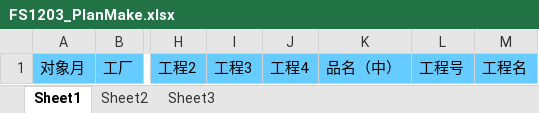
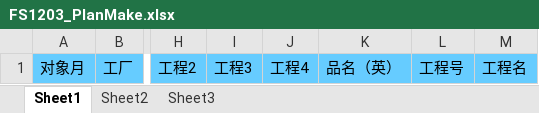
Before and after one commit to wangfang2021/bomescproject, an Excel workbook: SPPSApi/Doc/Template/FS1203_PlanMake.xlsx, sheet Sheet1, drawn as a sheet; only a part is shown, gaps mark what is left out; values as stored, in another font and other column widths than the file's, no borders; the diff names each change by its address in the sheet, - before the commit and + after, or states it on an @@ line.

```diff
--- a/SPPSApi/Doc/Template/FS1203_PlanMake.xlsx (sheet Sheet1)
+++ b/SPPSApi/Doc/Template/FS1203_PlanMake.xlsx (sheet Sheet1)
-K1: 品名（中）
+K1: 品名（英）
```
Also changed, not shown: 3 other files.
